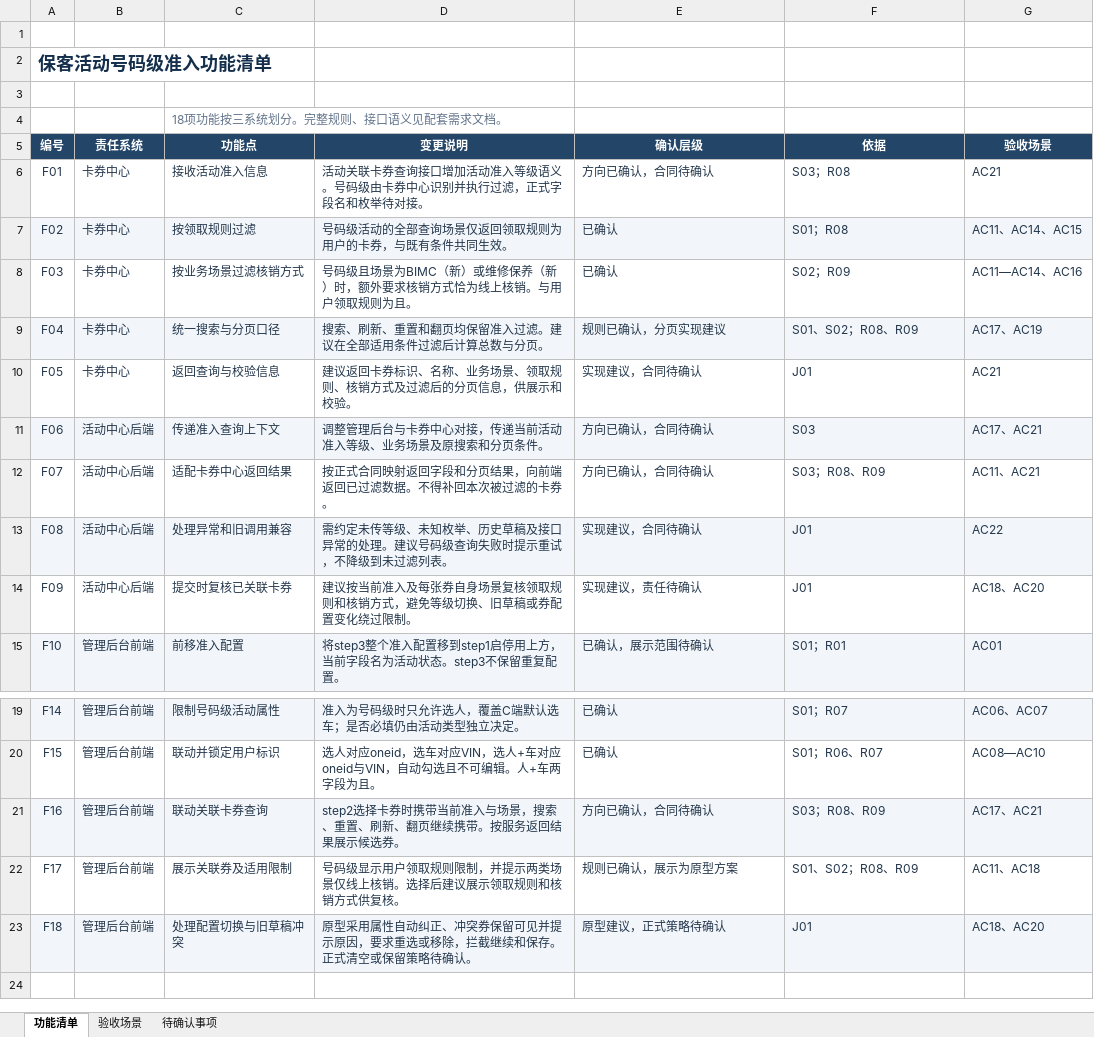
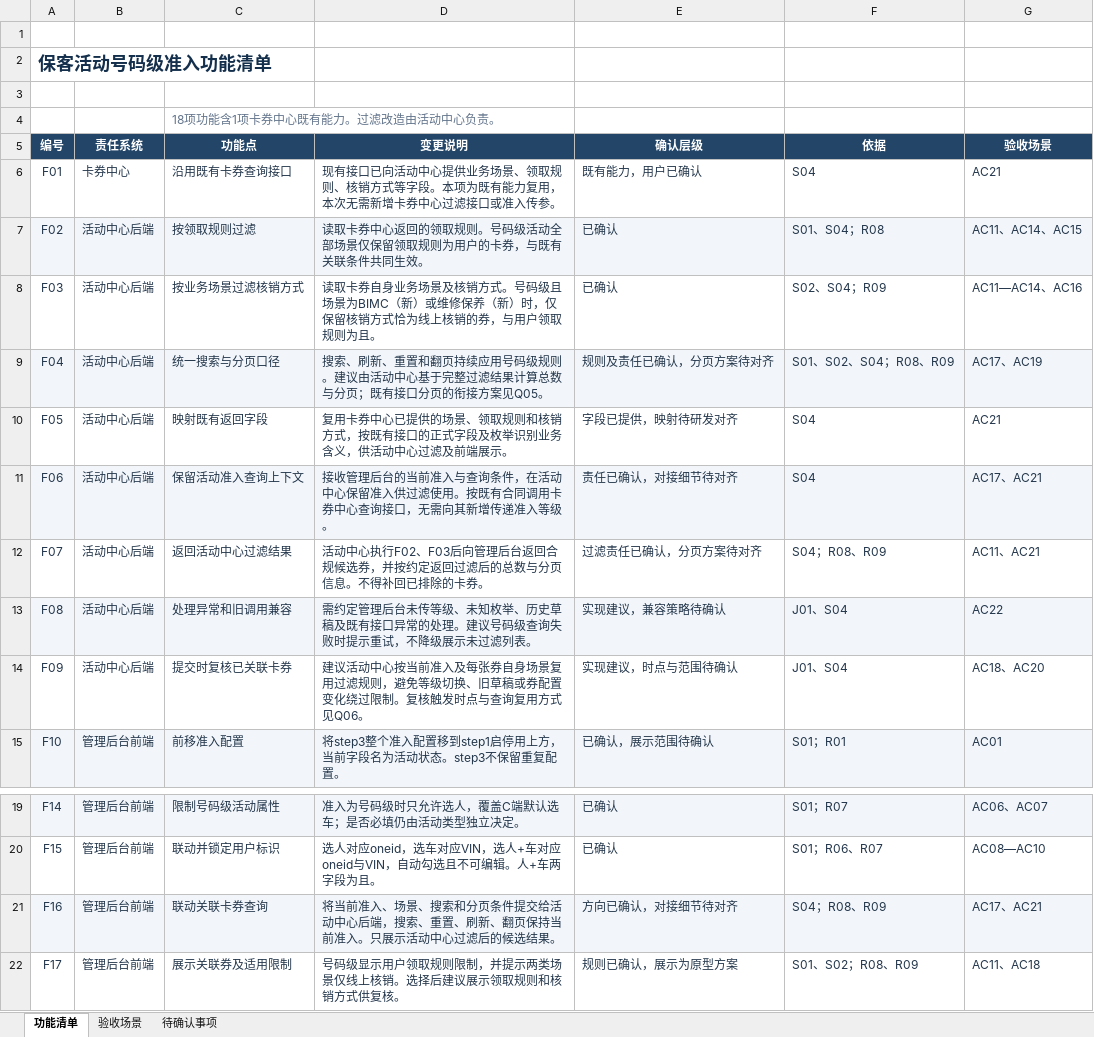
Before and after one commit to huanghaofa/combo-activity-tiered-claim-prototype, an Excel workbook: retention-activity/docs/保客活动号码级准入_功能清单.xlsx, sheet 功能清单, drawn as a sheet; only a part is shown, gaps mark what is left out; the shorter side is filled out with more unchanged rows; values as stored, in another font and other column widths than the file's, no borders; conditional formats and table styles not drawn; the diff names each change by its address in the sheet, - before the commit and + after, or states it on an @@ line.

Commit message:
Publish retention activity-center filtering V1.1

```diff
--- a/retention-activity/docs/保客活动号码级准入_功能清单.xlsx (sheet 功能清单)
+++ b/retention-activity/docs/保客活动号码级准入_功能清单.xlsx (sheet 功能清单)
-C4 (功能点): 18项功能按三系统划分。完整规则、接口语义见配套需求文档。
+C4 (功能点): 18项功能含1项卡券中心既有能力。过滤改造由活动中心负责。
-C6 (功能点): 接收活动准入信息
+C6 (功能点): 沿用既有卡券查询接口
-D6 (变更说明): 活动关联卡券查询接口增加活动准入等级语义。号码级由卡券中心识别并执行过滤，正式字段名和枚举待对接。
+D6 (变更说明): 现有接口已向活动中心提供业务场景、领取规则、核销方式等字段。本项为既有能力复用，本次无需新增卡券中心过滤接口或准入传参。
-E6 (确认层级): 方向已确认，合同待确认
+E6 (确认层级): 既有能力，用户已确认
-F6 (依据): S03；R08
+F6 (依据): S04
-B7:B10 (责任系统): 卡券中心
+B7:B10 (责任系统): 活动中心后端
-D7 (变更说明): 号码级活动的全部查询场景仅返回领取规则为用户的卡券，与既有条件共同生效。
+D7 (变更说明): 读取卡券中心返回的领取规则。号码级活动全部场景仅保留领取规则为用户的卡券，与既有关联条件共同生效。
-F7 (依据): S01；R08
+F7 (依据): S01、S04；R08
-D8 (变更说明): 号码级且场景为BIMC（新）或维修保养（新）时，额外要求核销方式恰为线上核销。与用户领…
+D8 (变更说明): 读取卡券自身业务场景及核销方式。号码级且场景为BIMC（新）或维修保养（新）时，仅保留核销方式恰为线上核销的券，与用户领…
-F8 (依据): S02；R09
+F8 (依据): S02、S04；R09
-D9 (变更说明): …置和翻页均保留准入过滤。建议在全部适用条件过滤后计算总数与分页。
+D9 (变更说明): …置和翻页持续应用号码级规则。建议由活动中心基于完整过滤结果计算总数与分页；既有接口分页的衔接方案见Q05。
-E9 (确认层级): 规则已确认，分页实现建议
+E9 (确认层级): 规则及责任已确认，分页方案待对齐
-F9 (依据): S01、S02；R08、R09
+F9 (依据): S01、S02、S04；R08、R09
-C10 (功能点): 返回查询与校验信息
+C10 (功能点): 映射既有返回字段
-D10 (变更说明): 建议返回卡券标识、名称、业务场景、领取规则、核销方式及过滤后的分页信息，供展示和校验。
+D10 (变更说明): 复用卡券中心已提供的场景、领取规则和核销方式，按既有接口的正式字段及枚举识别业务含义，供活动中心过滤及前端展示。
-E10 (确认层级): 实现建议，合同待确认
+E10 (确认层级): 字段已提供，映射待研发对齐
-F10 (依据): J01
+F10 (依据): S04
-C11 (功能点): 传递准入查询上下文
+C11 (功能点): 保留活动准入查询上下文
-D11 (变更说明): 调整管理后台与卡券中心对接，传递当前活动准入等级、业务场景及原搜索和分页条件。
+D11 (变更说明): 接收管理后台的当前准入与查询条件，在活动中心保留准入供过滤使用。按既有合同调用卡券中心查询接口，无需向其新增传递准入等级。
-E11 (确认层级): 方向已确认，合同待确认
+E11 (确认层级): 责任已确认，对接细节待对齐
-F11 (依据): S03
+F11 (依据): S04
-C12 (功能点): 适配卡券中心返回结果
+C12 (功能点): 返回活动中心过滤结果
-D12 (变更说明): 按正式合同映射返回字段和分页结果，向前端返回已过滤数据。不得补回本次被过滤的卡券。
+D12 (变更说明): 活动中心执行F02、F03后向管理后台返回合规候选券，并按约定返回过滤后的总数与分页信息。不得补回已排除的卡券。
-E12 (确认层级): 方向已确认，合同待确认
+E12 (确认层级): 过滤责任已确认，分页方案待对齐
-F12 (依据): S03；R08、R09
+F12 (依据): S04；R08、R09
-D13 (变更说明): 需约定未传等级、未知枚举、历史草稿及接口异常的处理。建议号码级查询失败时提示重试，不降级到未过滤列…
+D13 (变更说明): 需约定管理后台未传等级、未知枚举、历史草稿及既有接口异常的处理。建议号码级查询失败时提示重试，不降级展示未过滤列…
-E13 (确认层级): 实现建议，合同待确认
+E13 (确认层级): 实现建议，兼容策略待确认
-F13:F14 (依据): J01
+F13:F14 (依据): J01、S04
-D14 (变更说明): 建议按当前准入及每张券自身场景复核领取规则和核销方式，避免等级切换、旧草稿或券配置变化绕过限制。
+D14 (变更说明): 建议活动中心按当前准入及每张券自身场景复用过滤规则，避免等级切换、旧草稿或券配置变化绕过限制。复核触发时点与查询复用方式见Q06。
-E14 (确认层级): 实现建议，责任待确认
+E14 (确认层级): 实现建议，时点与范围待确认
-D21 (变更说明): step2选择卡券时携带当前准入与场景，搜索、重置、刷新、翻页继续携带。按服务返回结果展示候选券。
+D21 (变更说明): 将当前准入、场景、搜索和分页条件提交给活动中心后端，搜索、重置、刷新、翻页保持当前准入。只展示活动中心过滤后的候选结果。
-E21 (确认层级): 方向已确认，合同待确认
+E21 (确认层级): 方向已确认，对接细节待对齐
-F21 (依据): S03；R08、R09
+F21 (依据): S04；R08、R09
```
Also changed, not shown: sheet 待确认事项, sheet 验收场景, 11 other files.
